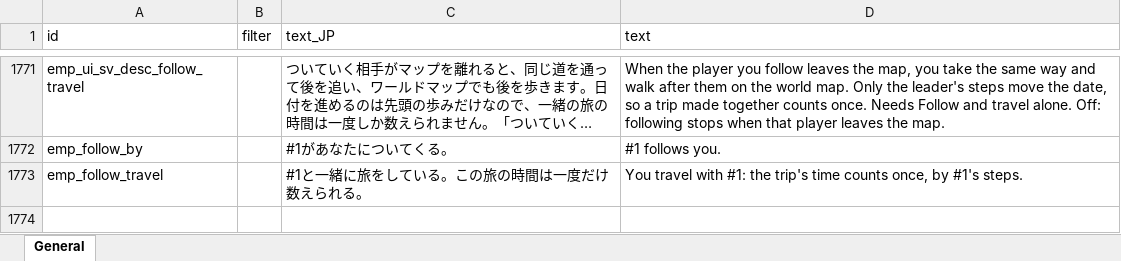
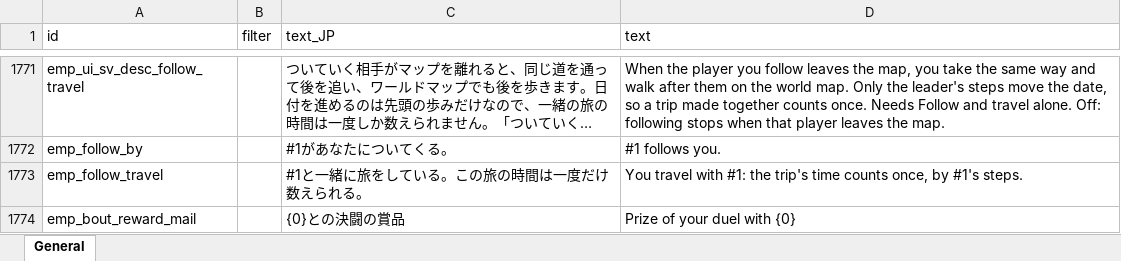
Before and after one commit to ElinTogether/ElinTogether, an Excel workbook: package/LangMod/EN/emp_localization.xlsx, sheet General, drawn as a sheet; only a part is shown, gaps mark what is left out; long unchanged cells end in …; values as stored, in another font and other column widths than the file's, no borders; the diff names each change by its address in the sheet, - before the commit and + after, or states it on an @@ line.

```diff
--- a/package/LangMod/EN/emp_localization.xlsx (sheet General)
+++ b/package/LangMod/EN/emp_localization.xlsx (sheet General)
+row 1774: emp_bout_reward_mail |  | {0}との決闘の賞品 | Prize of your duel with {0}
```
Also changed, not shown: 2 other files.
